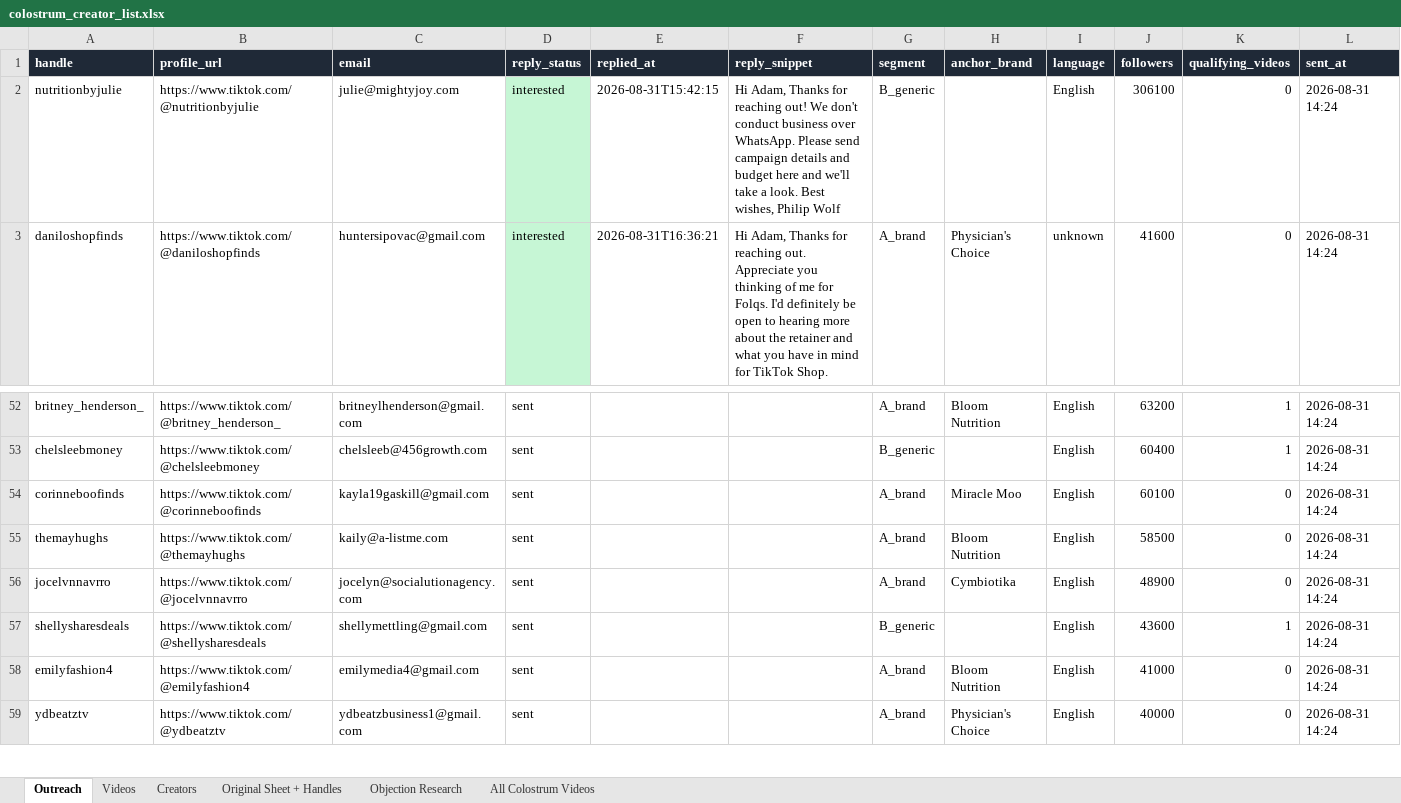
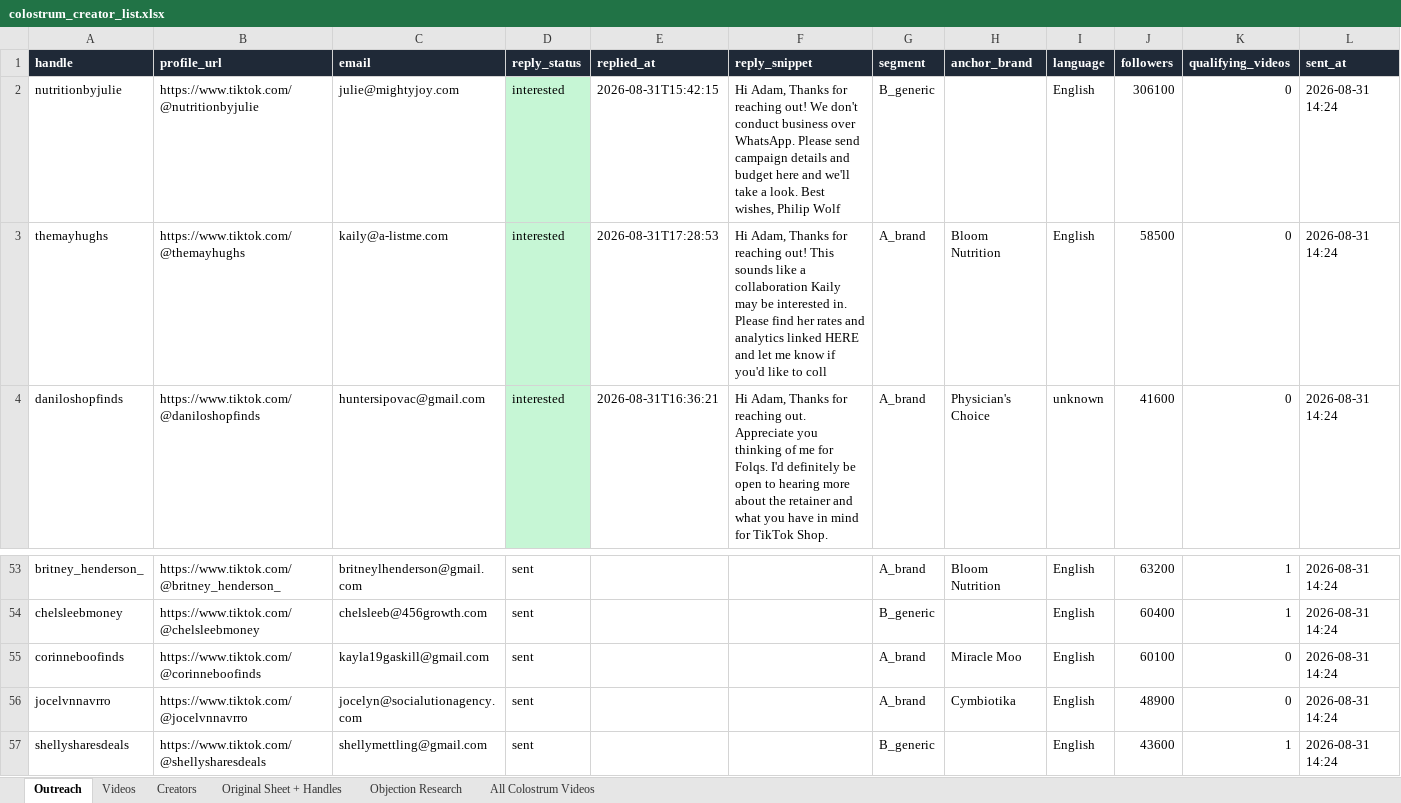
Before and after one commit to adamfolqs/Repo, an Excel workbook: data/output/colostrum_creator_list.xlsx, sheet Outreach, drawn as a sheet; only a part is shown, gaps mark what is left out; the shorter side is filled out with more unchanged rows; values as stored, in another font and other column widths than the file's, no borders; removed rows and columns are numbered as before the commit, all else as after; rows hold the shown columns only; the diff names each change by its address in the sheet, - before the commit and + after, or states it on an @@ line.

```diff
--- a/data/output/colostrum_creator_list.xlsx (sheet Outreach)
+++ b/data/output/colostrum_creator_list.xlsx (sheet Outreach)
+row 3: themayhughs | https://www.tiktok.com/@themayhughs | kaily@a-listme.com | interested | 2026-08-31T17:28:53 | Hi Adam, Thanks for reaching out! This sounds like a collaboration Kaily may be interested in. Please find her rates and analytics linked HERE and let me know if you'd like to coll | A_brand | Bloom Nutrition | English | 58500 | 0 | 2026-08-31 14:24
-row 55: themayhughs | https://www.tiktok.com/@themayhughs | kaily@a-listme.com | sent |  |  | A_brand | Bloom Nutrition | English | 58500 | 0 | 2026-08-31 14:24
```
Also changed, not shown: 2 other files.
